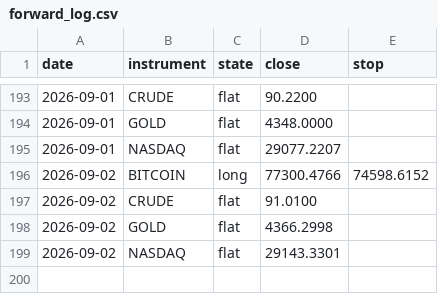
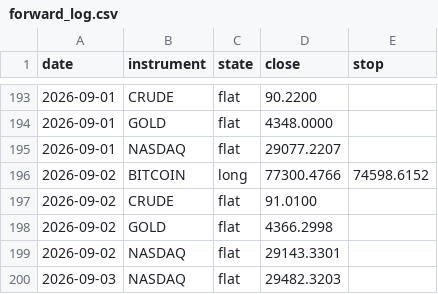
Before and after one commit to ChenGamingIL/falxi-trend-terminal, a CSV file: forward_log.csv, drawn as a sheet; only a part is shown, gaps mark what is left out.

Commit message:
journal: daily state

```diff
--- a/forward_log.csv
+++ b/forward_log.csv
@@ -199 +199,2 @@ date,instrument,state,close,stop
 2026-09-02,NASDAQ,flat,29143.3301,
+2026-09-03,NASDAQ,flat,29482.3203,
```
